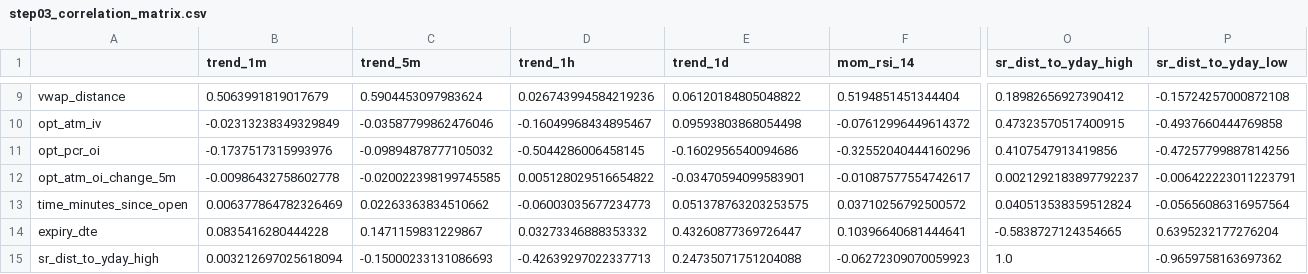
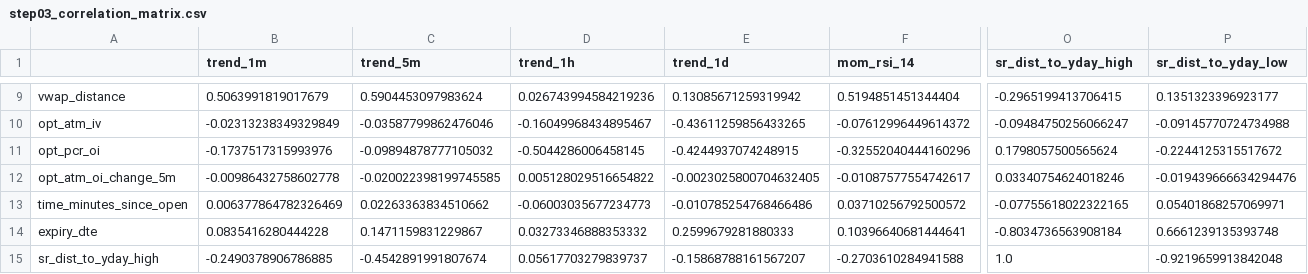
Before and after one commit to venkatseshadri/sandwich, a CSV file: data/step03_correlation_matrix.csv, drawn as a sheet; only a part is shown, gaps mark what is left out; the diff covers the shown part only; the diff names each change by its address in the sheet, - before the commit and + after, or states it on an @@ line.

Commit message:
R2-Fix-1: structure feature bug, option SQL verification, trend_1d guard, hygiene

```diff
--- a/data/step03_correlation_matrix.csv
+++ b/data/step03_correlation_matrix.csv
-E9 (trend_1d): 0.06120184805048822
+E9 (trend_1d): 0.13085671259319942
-O9 (sr_dist_to_yday_high): 0.18982656927390412
+O9 (sr_dist_to_yday_high): -0.2965199413706415
-P9 (sr_dist_to_yday_low): -0.15724257000872108
+P9 (sr_dist_to_yday_low): 0.1351323396923177
-E10 (trend_1d): 0.09593803868054498
+E10 (trend_1d): -0.43611259856433265
-O10 (sr_dist_to_yday_high): 0.47323570517400915
+O10 (sr_dist_to_yday_high): -0.09484750256066247
-P10 (sr_dist_to_yday_low): -0.4937660444769858
+P10 (sr_dist_to_yday_low): -0.09145770724734988
-E11 (trend_1d): -0.1602956540094686
+E11 (trend_1d): -0.4244937074248915
-O11 (sr_dist_to_yday_high): 0.4107547913419856
+O11 (sr_dist_to_yday_high): 0.1798057500565624
-P11 (sr_dist_to_yday_low): -0.47257799887814256
+P11 (sr_dist_to_yday_low): -0.2244125315517672
-E12 (trend_1d): -0.03470594099583901
+E12 (trend_1d): -0.0023025800704632405
-O12 (sr_dist_to_yday_high): 0.0021292183897792237
+O12 (sr_dist_to_yday_high): 0.03340754624018246
-P12 (sr_dist_to_yday_low): -0.006422223011223791
+P12 (sr_dist_to_yday_low): -0.019439666634294476
-E13 (trend_1d): 0.051378763203253575
+E13 (trend_1d): -0.010785254768466486
-O13 (sr_dist_to_yday_high): 0.040513538359512824
+O13 (sr_dist_to_yday_high): -0.07755618022322165
-P13 (sr_dist_to_yday_low): -0.05656086316957564
+P13 (sr_dist_to_yday_low): 0.05401868257069971
-E14 (trend_1d): 0.43260877369726447
+E14 (trend_1d): 0.2599679281880333
-O14 (sr_dist_to_yday_high): -0.5838727124354665
+O14 (sr_dist_to_yday_high): -0.8034736563908184
-P14 (sr_dist_to_yday_low): 0.6395232177276204
+P14 (sr_dist_to_yday_low): 0.6661239135393748
-B15 (trend_1m): 0.003212697025618094
+B15 (trend_1m): -0.2490378906786885
-C15 (trend_5m): -0.15000233131086693
+C15 (trend_5m): -0.4542891991807674
-D15 (trend_1h): -0.42639297022337713
+D15 (trend_1h): 0.05617703279839737
-E15 (trend_1d): 0.24735071751204088
+E15 (trend_1d): -0.15868788161567207
-F15 (mom_rsi_14): -0.06272309070059923
+F15 (mom_rsi_14): -0.2703610284941588
-P15 (sr_dist_to_yday_low): -0.9659758163697362
+P15 (sr_dist_to_yday_low): -0.9219659913842048
```
Also changed, not shown: 54 edited cells elsewhere in this file, data/step04_lift_wont_crash_60.csv, data/step04_lift_wont_rip_60.csv, 12 other files.
